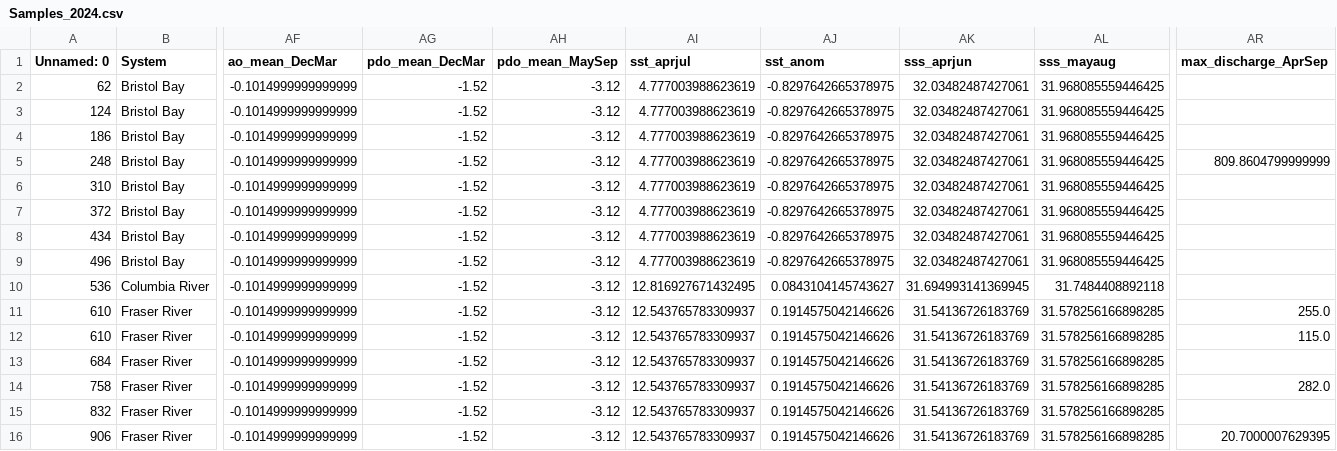
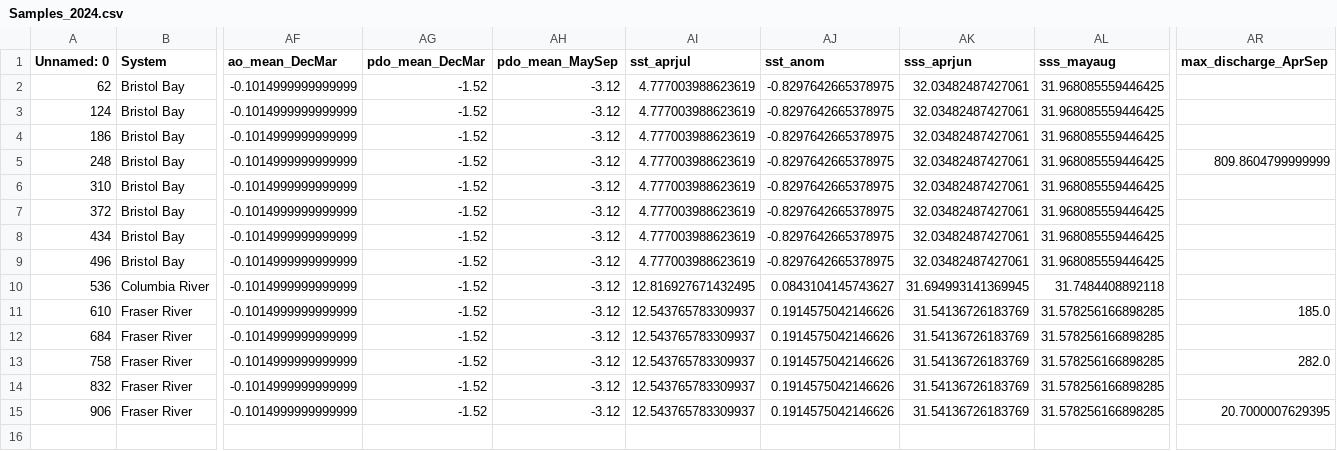
Before and after one commit to schmidj/PredictSalmonRuns, a CSV file: data/Samples_2024.csv, drawn as a sheet; only a part is shown, gaps mark what is left out; rows hold the shown columns only; the diff names each change by its address in the sheet, - before the commit and + after, or states it on an @@ line.

Commit message:
removed duplicate samples in Fraser River by building averages over different river sections in discharge (river-specific variable)"

```diff
--- a/data/Samples_2024.csv
+++ b/data/Samples_2024.csv
-AR11 (max_discharge_AprSep): 255.0
+AR11 (max_discharge_AprSep): 185.0
-row 12: 610 | Fraser River | -0.1014999999999999 | -1.52 | -3.12 | 12.543765783309937 | 0.1914575042146626 | 31.54136726183769 | 31.578256166898285 | 115.0
```
Also changed, not shown: 3 other files.
